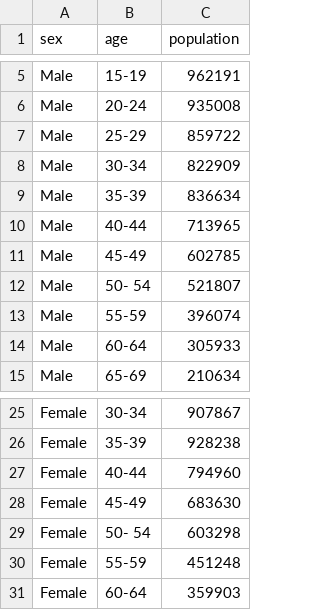
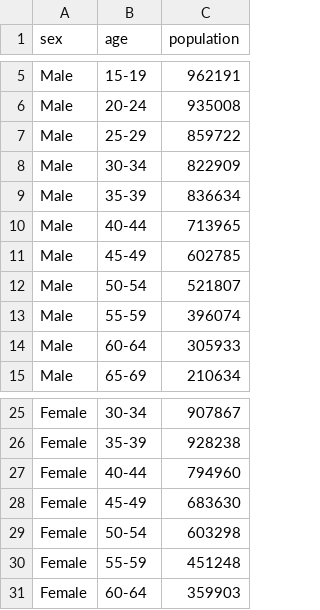
Before and after one commit to danielgils/ITHIM-R, a CSV file: inst/extdata/local/mexico_city_wb/population_mexico_city_wb.csv, drawn as a sheet; only a part is shown, gaps mark what is left out.

```diff
--- a/inst/extdata/local/mexico_city_wb/population_mexico_city_wb.csv
+++ b/inst/extdata/local/mexico_city_wb/population_mexico_city_wb.csv
@@ -11,3 +11,3 @@ Male,40-44,713965
 Male,45-49,602785
-Male,50- 54,521807
+Male,50-54,521807
 Male,55-59,396074
@@ -28,3 +28,3 @@ Female,40-44,794960
 Female,45-49,683630
-Female,50- 54,603298
+Female,50-54,603298
 Female,55-59,451248
```
Also changed, not shown: inst/extdata/local/santiago_wb/population_santiago_wb.csv, 1 other file.
